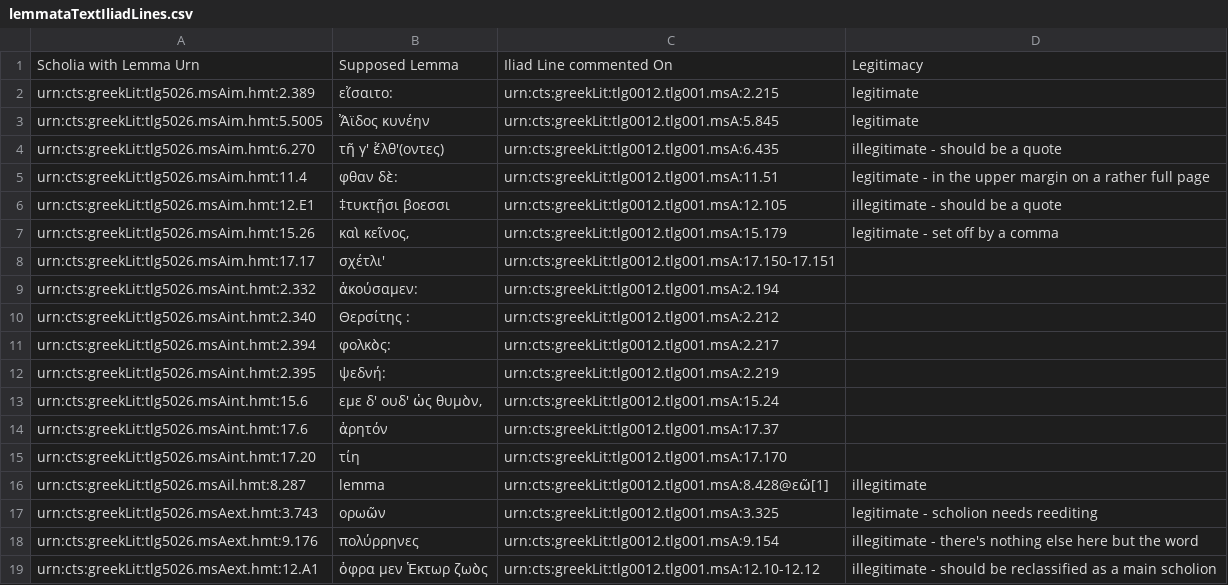
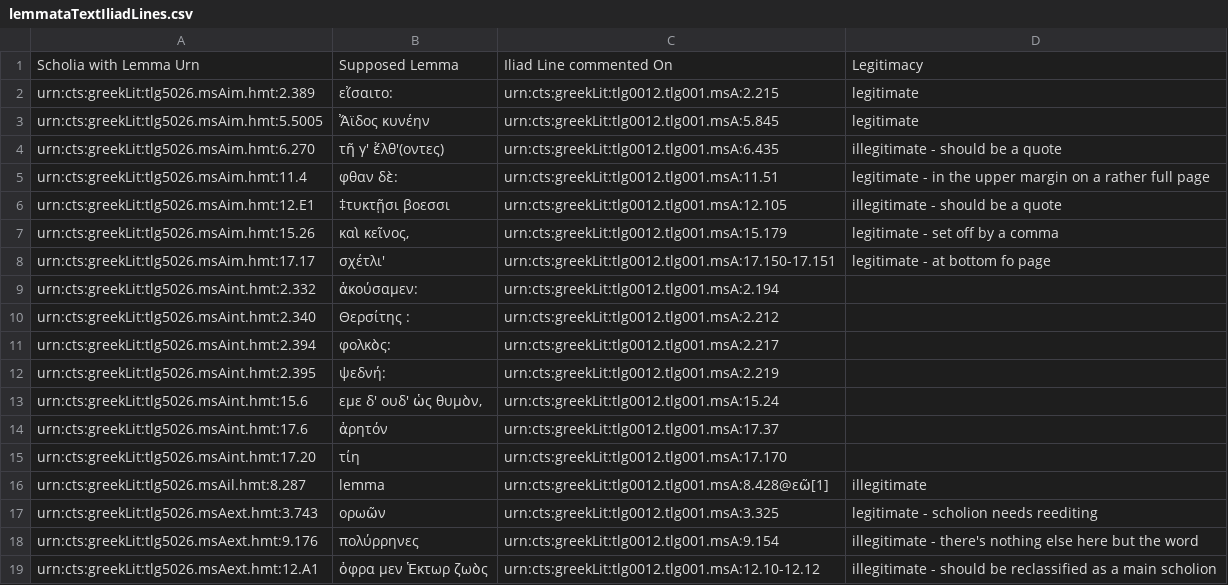
Before and after one commit to cjschu17/Thesis2016-2017, a CSV file: Data/LemmataData/lemmataTextIliadLines.csv, drawn as a sheet.

Commit message:
Update lemmataTextIliadLines.csv

```diff
--- a/Data/LemmataData/lemmataTextIliadLines.csv
+++ b/Data/LemmataData/lemmataTextIliadLines.csv
@@ -7,3 +7,3 @@ urn:cts:greekLit:tlg5026.msAim.hmt:12.E1,"  ‡τυκτῇσι βοεσσι",urn
 urn:cts:greekLit:tlg5026.msAim.hmt:15.26,"  καὶ κεῖνος,",urn:cts:greekLit:tlg0012.tlg001.msA:15.179,legitimate - set off by a comma
-urn:cts:greekLit:tlg5026.msAim.hmt:17.17,"  σχέτλι'",urn:cts:greekLit:tlg0012.tlg001.msA:17.150-17.151,
+urn:cts:greekLit:tlg5026.msAim.hmt:17.17,"  σχέτλι'",urn:cts:greekLit:tlg0012.tlg001.msA:17.150-17.151,legitimate - at bottom fo page
 urn:cts:greekLit:tlg5026.msAint.hmt:2.332,"  ἀκούσαμεν:",urn:cts:greekLit:tlg0012.tlg001.msA:2.194,
```
